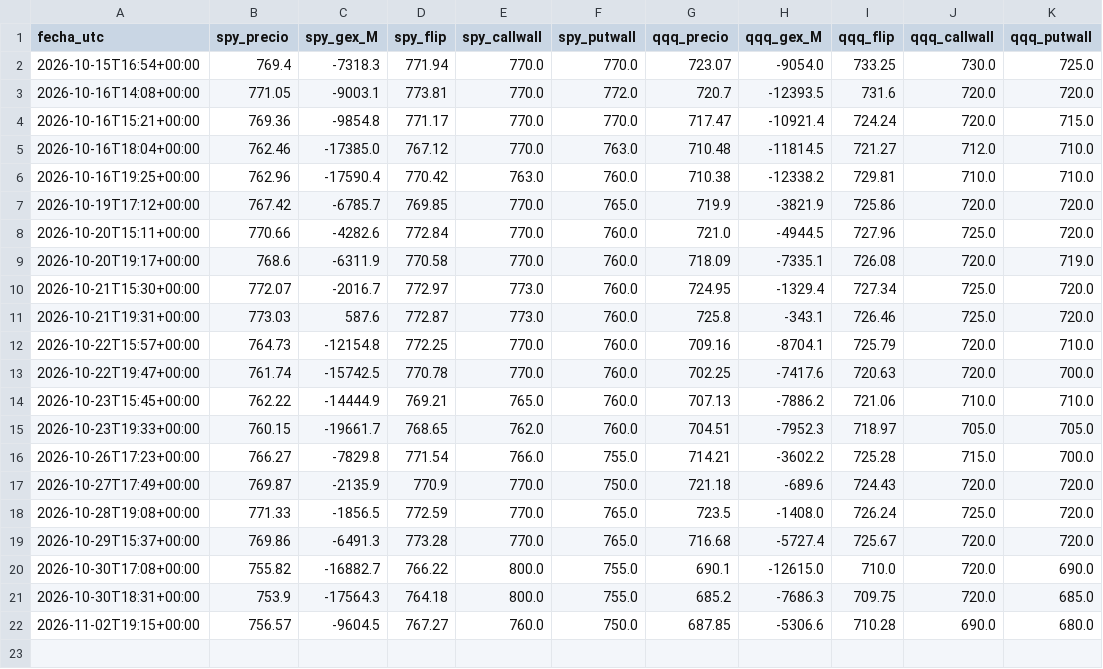
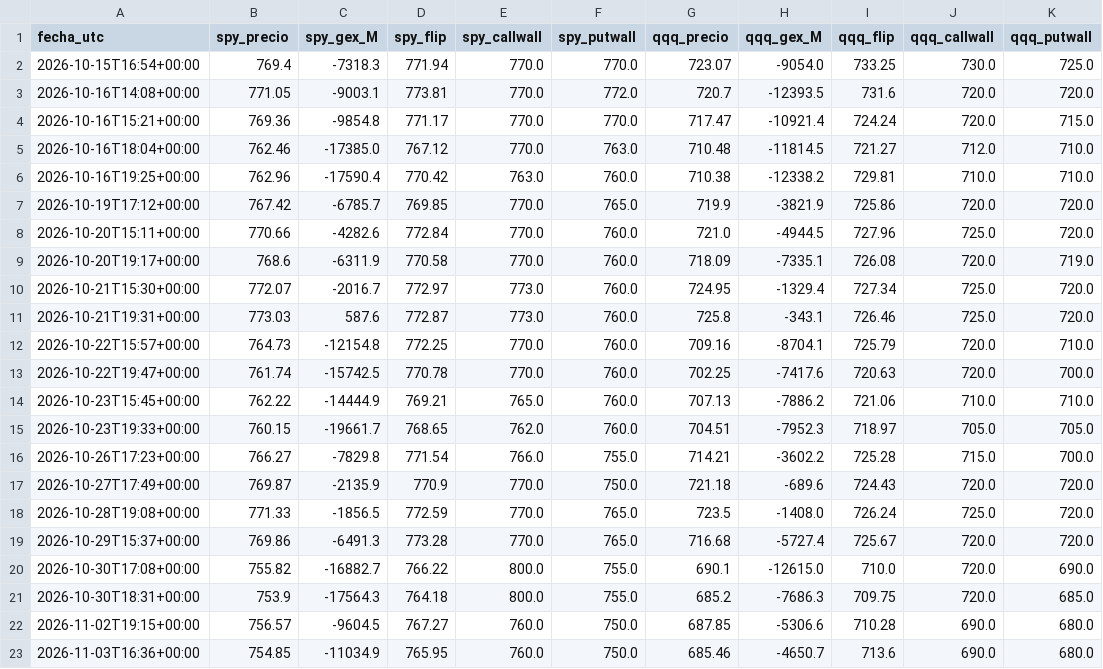
Before and after one commit to gagoernesto6-byte/centro-trading, a CSV file: datos/gex/historial.csv, drawn as a sheet; the diff names each change by its address in the sheet, - before the commit and + after, or states it on an @@ line.

```diff
--- a/datos/gex/historial.csv
+++ b/datos/gex/historial.csv
+row 23: 2026-11-03T16:36+00:00 | 754.85 | -11034.9 | 765.95 | 760.0 | 750.0 | 685.46 | -4650.7 | 713.6 | 690.0 | 680.0
```
Also changed, not shown: datos/gex/toques.csv, 6 other files.
